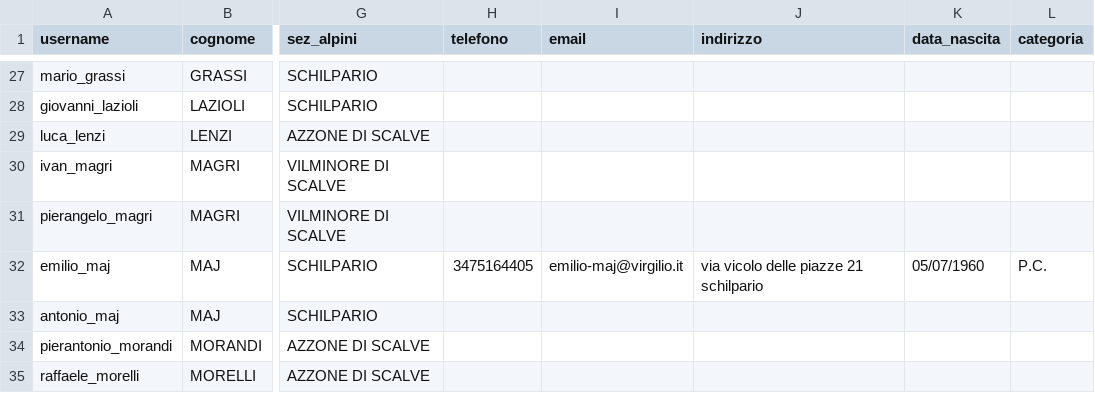
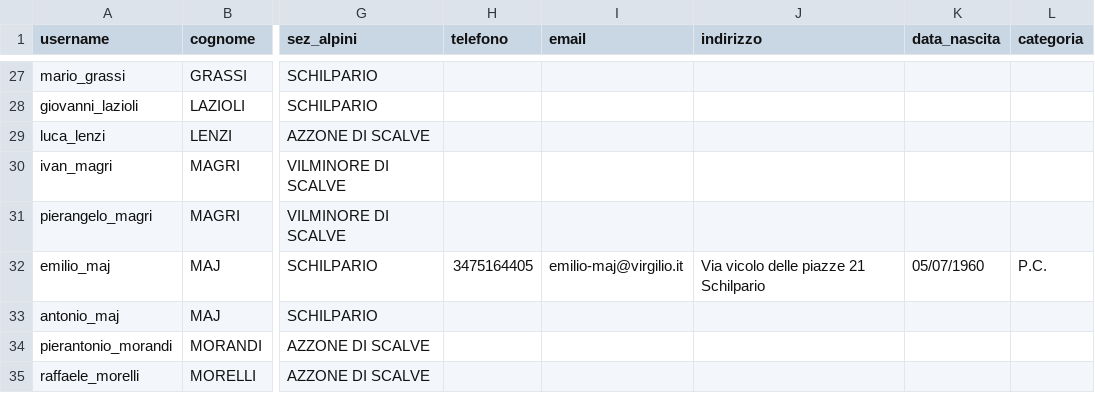
Before and after one commit to emiliomaj60-lang/prot_civ_vas, a CSV file: static/iscritti.csv, drawn as a sheet; only a part is shown, gaps mark what is left out; the diff names each change by its address in the sheet, - before the commit and + after, or states it on an @@ line.

Commit message:
Aggiornamento automatico iscritti.csv

```diff
--- a/static/iscritti.csv
+++ b/static/iscritti.csv
-J32 (indirizzo): via vicolo delle piazze 21 schilpario
+J32 (indirizzo): Via vicolo delle piazze 21 Schilpario
```
